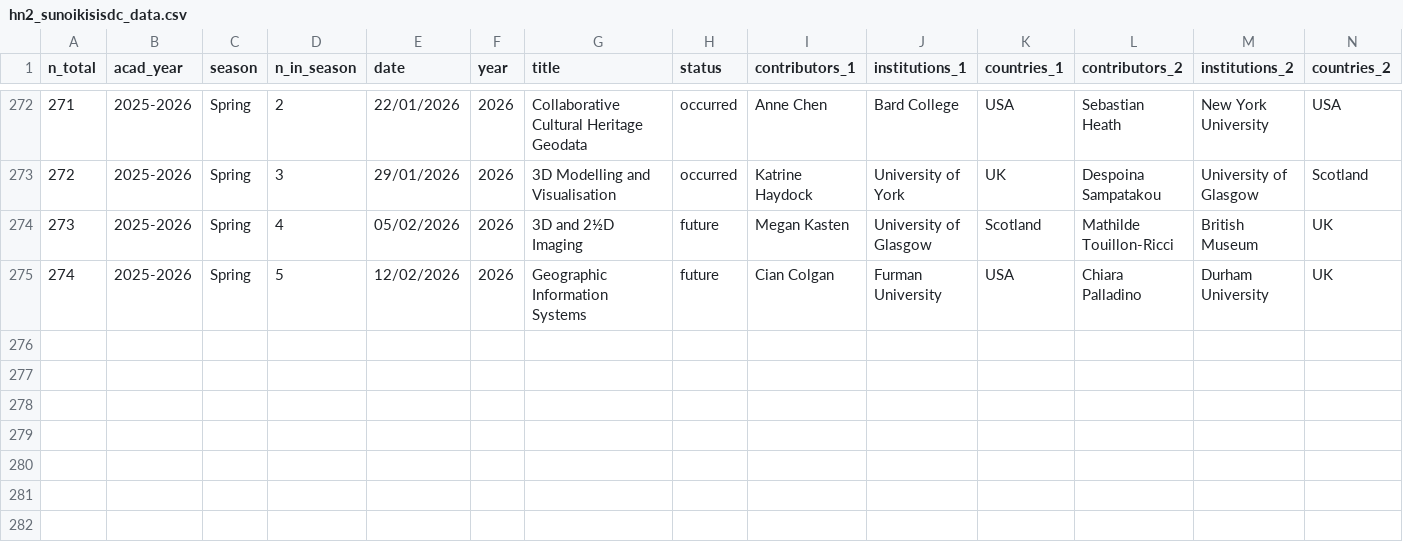
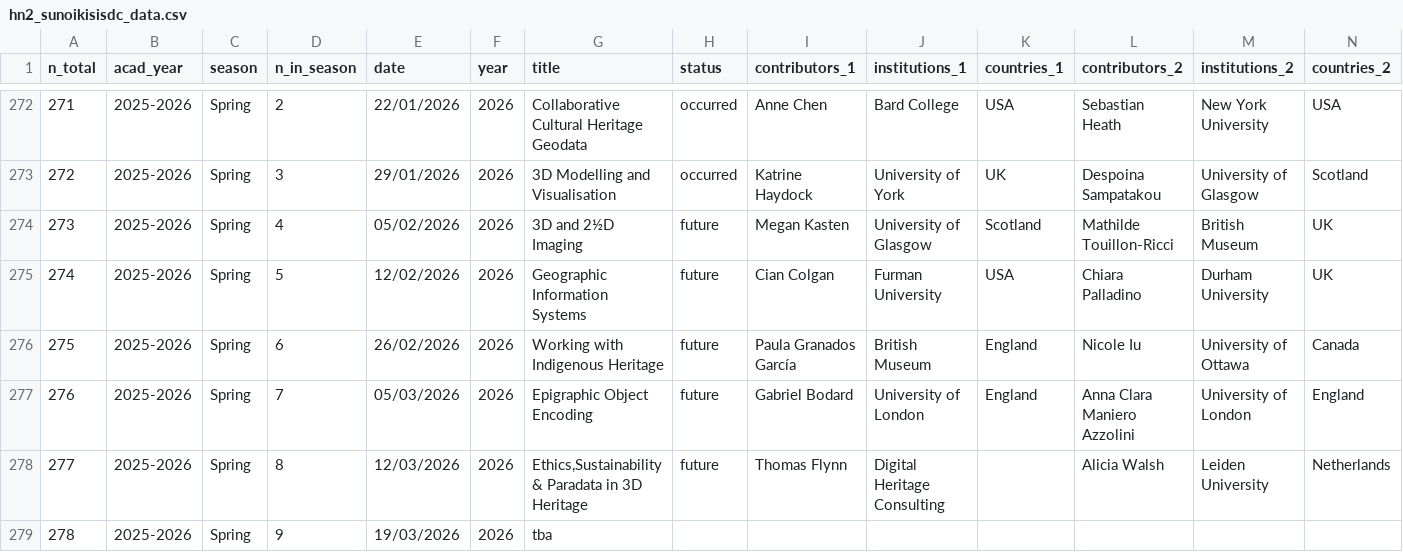
Before and after one commit to classnum/hn2_sunoikisisdc, a CSV file: hn2_sunoikisisdc_data.csv, drawn as a sheet; only a part is shown, gaps mark what is left out; rows hold the shown columns only; the diff names each change by its address in the sheet, - before the commit and + after, or states it on an @@ line.

Commit message:
Sessions_275-278_added

```diff
--- a/hn2_sunoikisisdc_data.csv
+++ b/hn2_sunoikisisdc_data.csv
+row 276: 275 | 2025-2026 | Spring | 6 | 26/02/2026 | 2026 | Working with Indigenous Heritage | future | Paula Granados García | British Museum | England | Nicole Iu | University of Ottawa | Canada
+row 277: 276 | 2025-2026 | Spring | 7 | 05/03/2026 | 2026 | Epigraphic Object Encoding | future | Gabriel Bodard | University of London | England | Anna Clara Maniero Azzolini | University of London | England
+row 278: 277 | 2025-2026 | Spring | 8 | 12/03/2026 | 2026 | Ethics,Sustainability & Paradata in 3D Heritage | future | Thomas Flynn | Digital Heritage Consulting |  | Alicia Walsh | Leiden University | Netherlands
+row 279: 278 | 2025-2026 | Spring | 9 | 19/03/2026 | 2026 | tba
```
